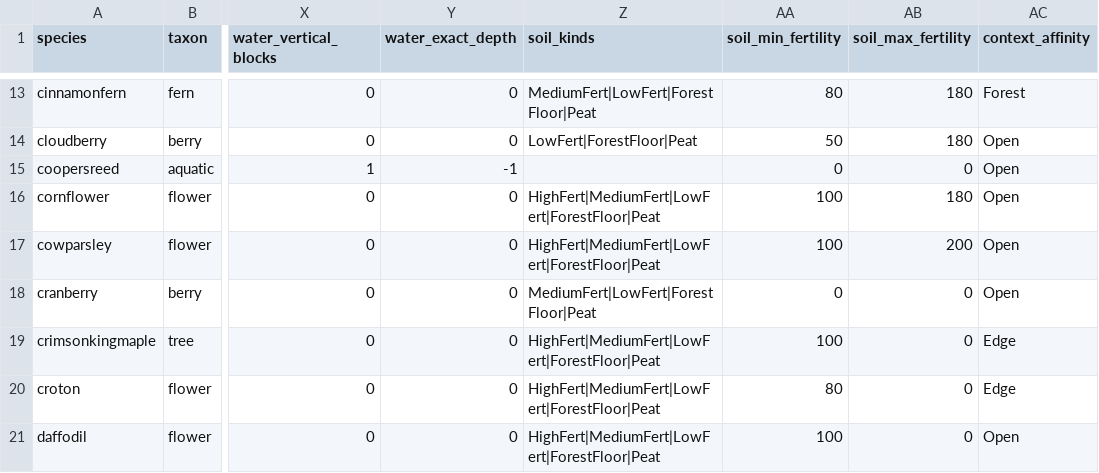
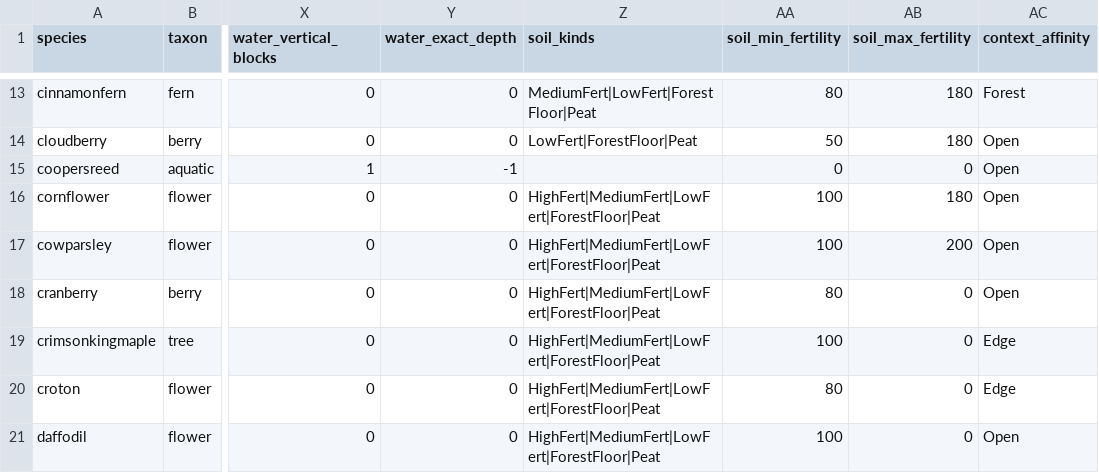
Before and after one commit to dann1kid/ecosystemflora, a CSV file: assets/ecosystemflora/species/ecology.csv, drawn as a sheet; only a part is shown, gaps mark what is left out; the diff names each change by its address in the sheet, - before the commit and + after, or states it on an @@ line.

```diff
--- a/assets/ecosystemflora/species/ecology.csv
+++ b/assets/ecosystemflora/species/ecology.csv
-Z18 (soil_kinds): MediumFert|LowFert|ForestFloor|Peat
+Z18 (soil_kinds): HighFert|MediumFert|LowFert|ForestFloor|Peat
-AA18 (soil_min_fertility): 0
+AA18 (soil_min_fertility): 80
```
Also changed, not shown: 20 other files.
